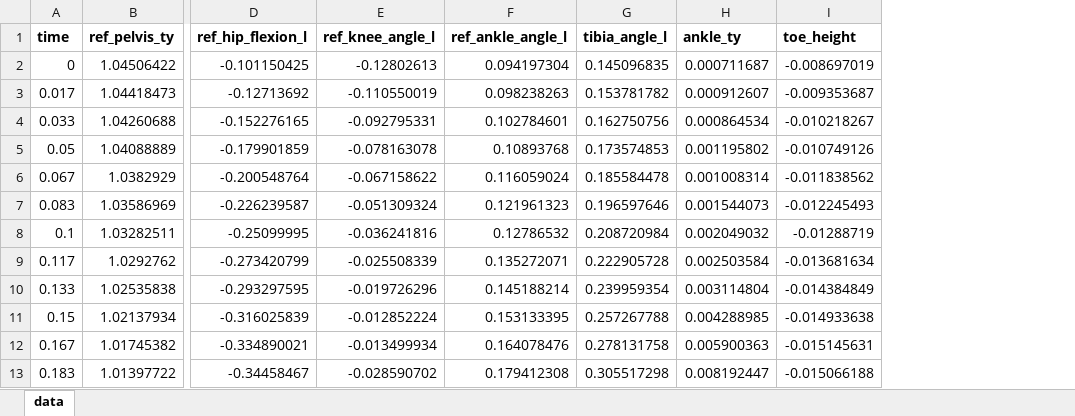
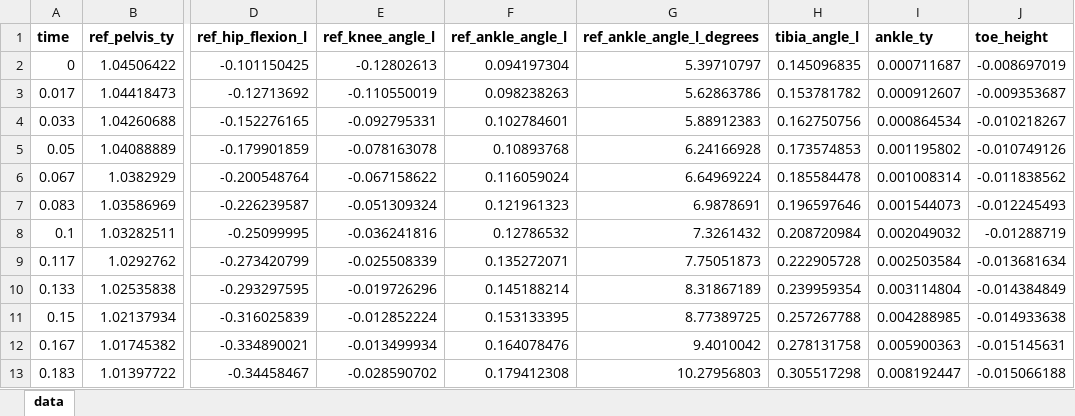
Before and after one commit to f73chen/University-Projects, an Excel workbook: BME 355/Project/data/data.xlsx, sheet data, drawn as a sheet; only a part is shown, gaps mark what is left out; values as stored, in another font and other column widths than the file's, no borders; charts and pictures not drawn; the diff names each change by its address in the sheet, - before the commit and + after, or states it on an @@ line.

Commit message:
Changed reference ankle angle to degrees

```diff
--- a/BME 355/Project/data/data.xlsx (sheet data)
+++ b/BME 355/Project/data/data.xlsx (sheet data)
+column G (ref_ankle_angle_l_degrees), rows 2-13: 5.39710797 | 5.62863786 | 5.88912383 | 6.24166928 | 6.64969224 | 6.9878691 | 7.3261432 | 7.75051873 | 8.31867189 | 8.77389725 | 9.4010042 | 10.27956803
```
Also changed, not shown: formulas that keep their value, charts or pictures.
